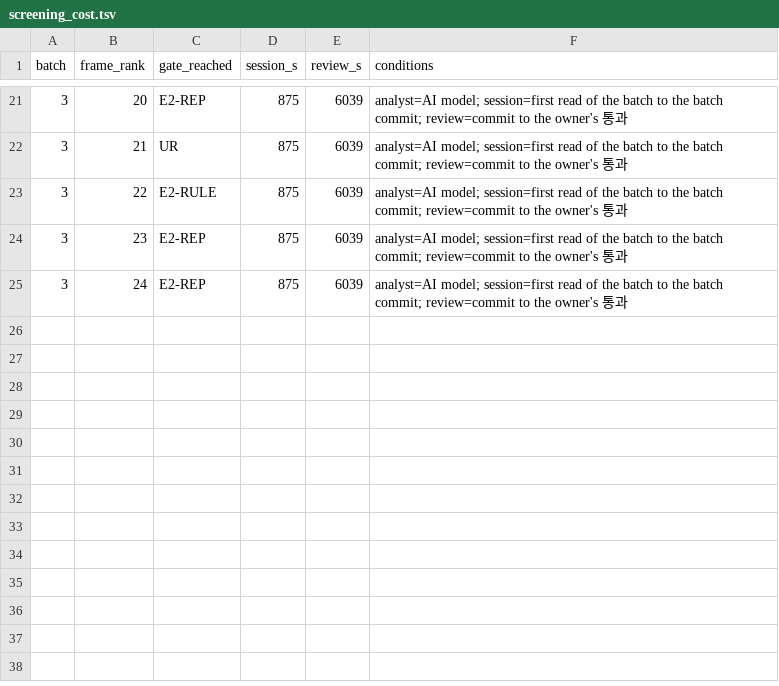
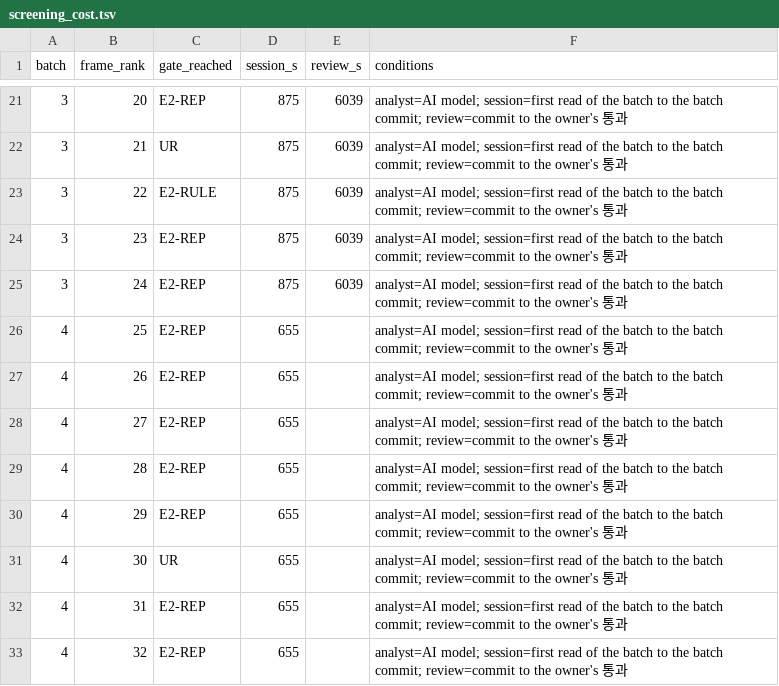
Before and after one commit to rohhj01-droid/red-team-spike, a TSV file: phase3_5/run2/screening_cost.tsv, drawn as a sheet; only a part is shown, gaps mark what is left out.

```diff
--- a/phase3_5/run2/screening_cost.tsv
+++ b/phase3_5/run2/screening_cost.tsv
@@ -25 +25,9 @@ batch	frame_rank	gate_reached	session_s	review_s	conditions
 3	24	E2-REP	875	6039	analyst=AI model; session=first read of the batch to the batch commit; review=commit to the owner's 통과
+4	25	E2-REP	655		analyst=AI model; session=first read of the batch to the batch commit; review=commit to the owner's 통과
+4	26	E2-REP	655		analyst=AI model; session=first read of the batch to the batch commit; review=commit to the owner's 통과
+4	27	E2-REP	655		analyst=AI model; session=first read of the batch to the batch commit; review=commit to the owner's 통과
+4	28	E2-REP	655		analyst=AI model; session=first read of the batch to the batch commit; review=commit to the owner's 통과
+4	29	E2-REP	655		analyst=AI model; session=first read of the batch to the batch commit; review=commit to the owner's 통과
+4	30	UR	655		analyst=AI model; session=first read of the batch to the batch commit; review=commit to the owner's 통과
+4	31	E2-REP	655		analyst=AI model; session=first read of the batch to the batch commit; review=commit to the owner's 통과
+4	32	E2-REP	655		analyst=AI model; session=first read of the batch to the batch commit; review=commit to the owner's 통과
```
Also changed, not shown: phase3_5/run2/observations.tsv, phase3_5/run2/screening_candidates.tsv, 5 other files.
